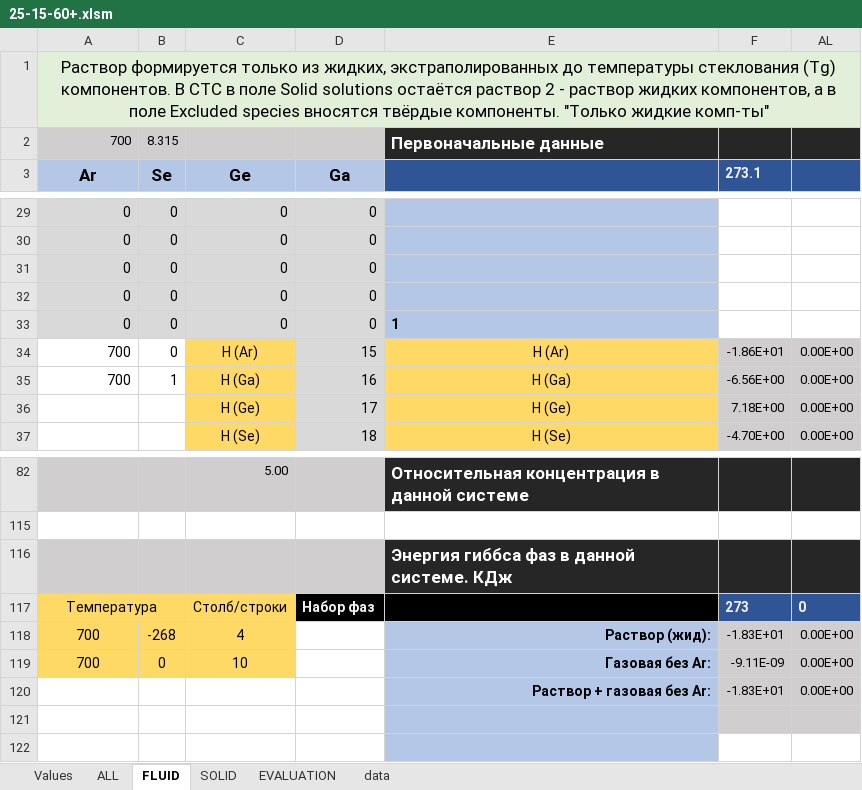
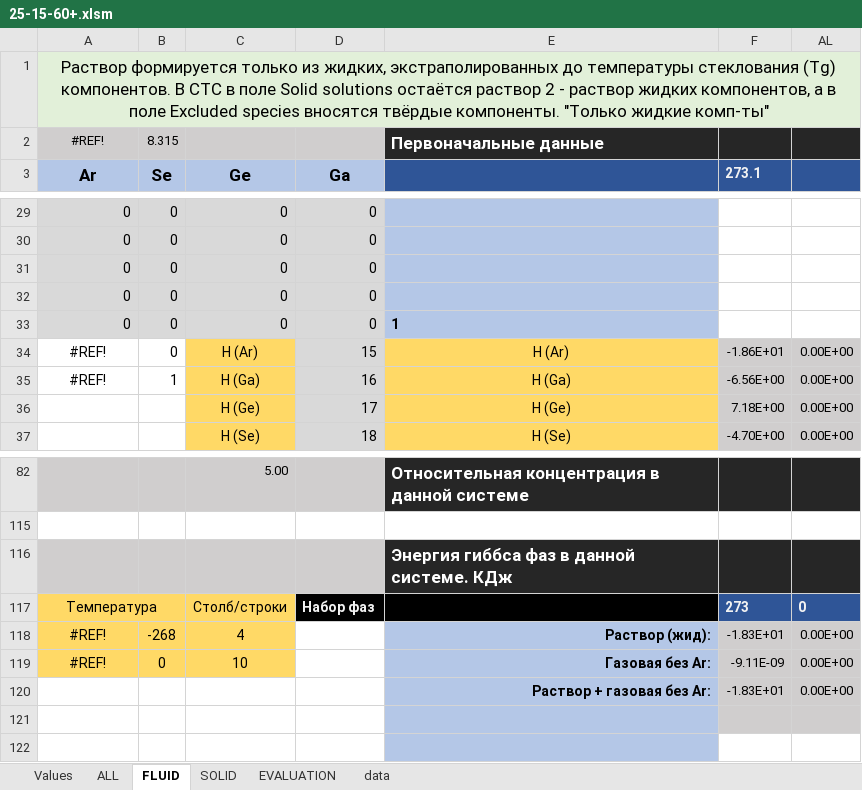
Before and after one commit to EnglishBeach/glass, an Excel workbook: Расчеты/25-15-60+.xlsm, sheet FLUID, drawn as a sheet; only a part is shown, gaps mark what is left out; values as stored, in another font and other column widths than the file's, no borders; charts and pictures and conditional formats not drawn; the diff names each change by its address in the sheet, - before the commit and + after, or states it on an @@ line.

```diff
--- a/Расчеты/25-15-60+.xlsm (sheet FLUID)
+++ b/Расчеты/25-15-60+.xlsm (sheet FLUID)
-A2 (Ar): 700
+A2 (Ar): #REF!
-A2 alignment: right
+A2 alignment: center
-A34:A35 (Ar): 700
+A34:A35 (Ar): #REF!
-A34:A35 alignment: right
+A34:A35 alignment: center
-A118:A119 (Ar): 700
+A118:A119 (Ar): #REF!
```
Also changed, not shown: sheet SOLID, sheet ALL, sheet Values, sheet EVALUATION, charts or pictures, Расчеты/20-20-60+.xlsm, Расчеты/30-10-60.xlsm, 4 other files.
